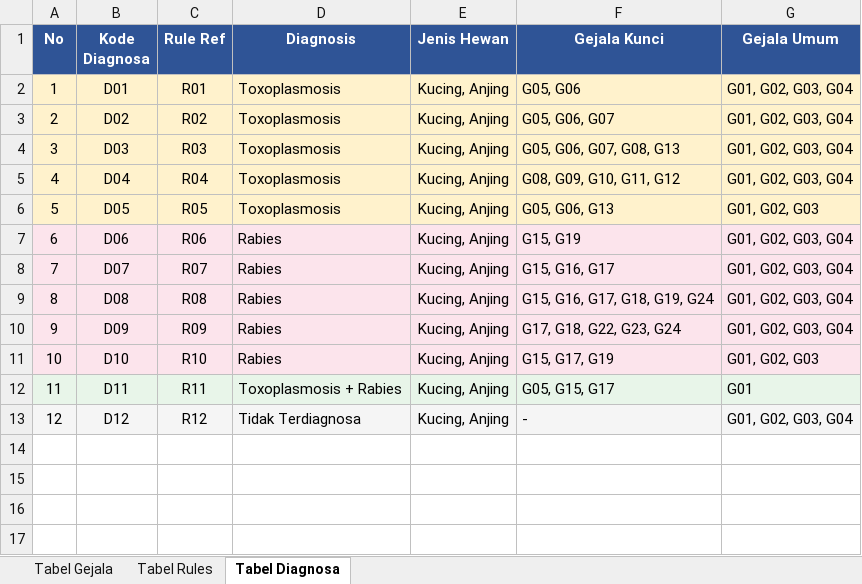
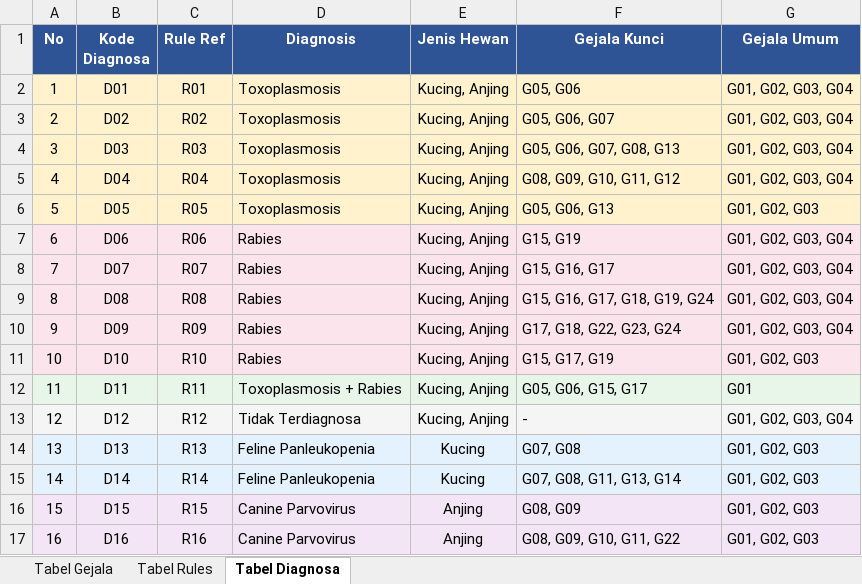
Before and after one commit to ndfjdfj3-collab/AI, an Excel workbook: dataset_vetexpert.xlsx, sheet Tabel Diagnosa, drawn as a sheet; values as stored, in another font and other column widths than the file's, no borders; the diff names each change by its address in the sheet, - before the commit and + after, or states it on an @@ line.

```diff
--- a/dataset_vetexpert.xlsx (sheet Tabel Diagnosa)
+++ b/dataset_vetexpert.xlsx (sheet Tabel Diagnosa)
-F12 (Gejala Kunci): G05, G15, G17
+F12 (Gejala Kunci): G05, G06, G15, G17
+row 14: 13 | D13 | R13 | Feline Panleukopenia | Kucing | G07, G08 | G01, G02, G03
+row 15: 14 | D14 | R14 | Feline Panleukopenia | Kucing | G07, G08, G11, G13, G14 | G01, G02, G03
+row 16: 15 | D15 | R15 | Canine Parvovirus | Anjing | G08, G09 | G01, G02, G03
+row 17: 16 | D16 | R16 | Canine Parvovirus | Anjing | G08, G09, G10, G11, G22 | G01, G02, G03
```
Also changed, not shown: sheet Tabel Rules, sheet Tabel Gejala, 11 other files.
